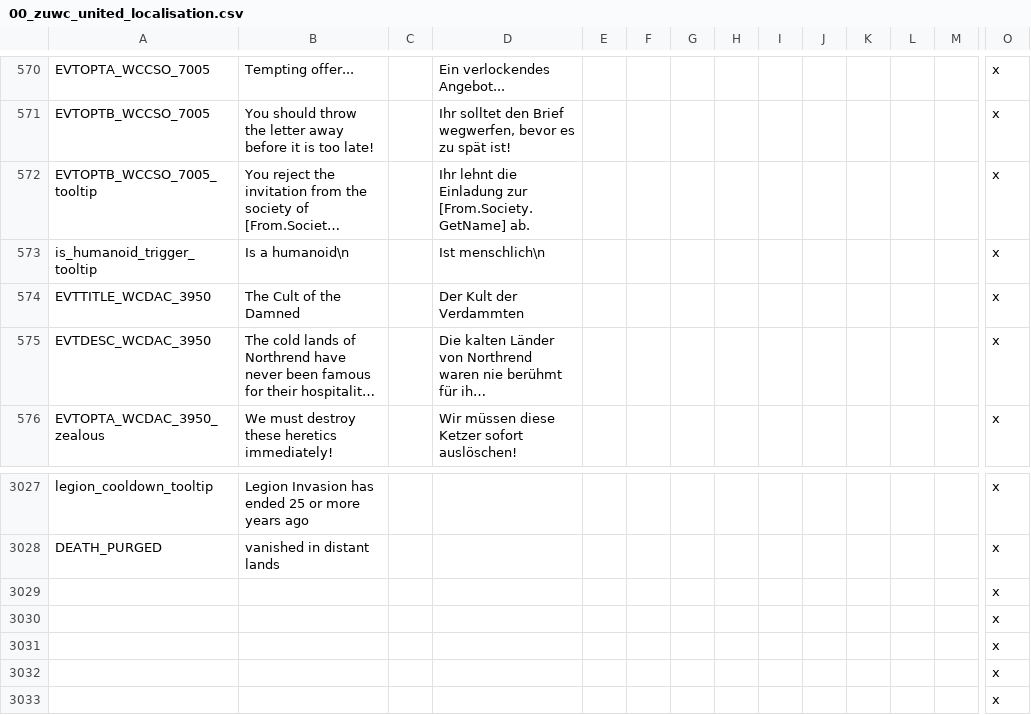
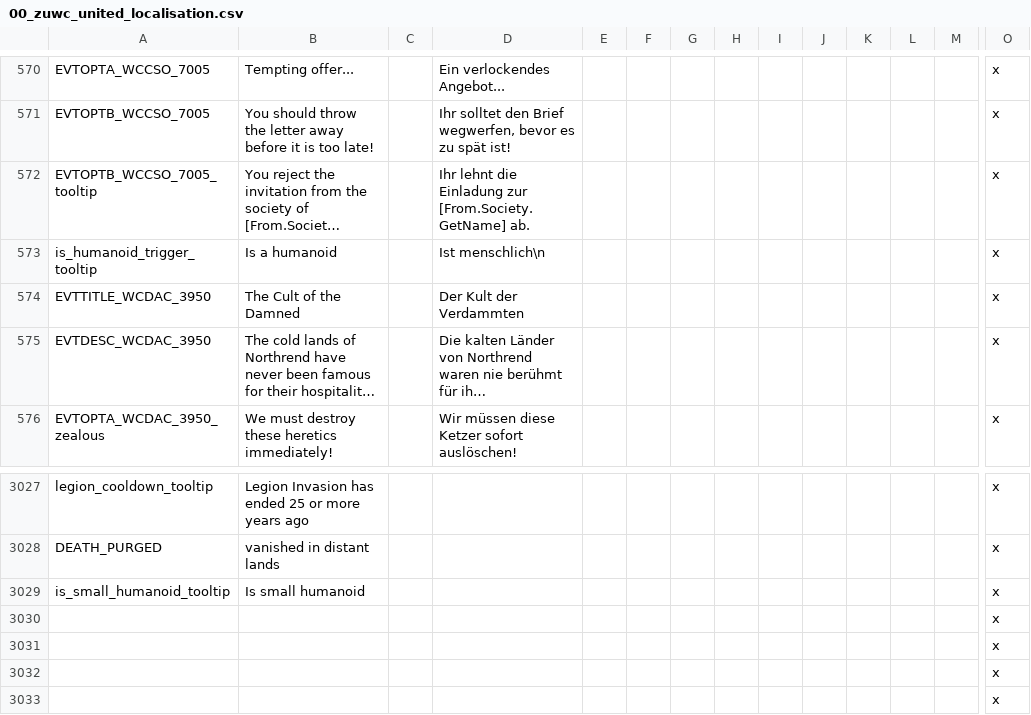
Before and after one commit to Warcraft-GoA-Development-Team/Warcraft-Guardians-of-Azeroth, a CSV file: localisation/00_zuwc_united_localisation.csv, drawn as a sheet; only a part is shown, gaps mark what is left out; long unchanged cells end in …; removed rows and columns are numbered as before the commit, all else as after; rows hold the shown columns only; the diff names each change by its address in the sheet, - before the commit and + after, or states it on an @@ line.

Commit message:
More Dwarves "Court Dwarf" title is back. Small humanoids and dwarves (I mean vanilla trait) can be appointed as it. Small humanoid and some races can be appointed as "Guardian of the Deep" if you have "Underground City" wonder.

```diff
--- a/localisation/00_zuwc_united_localisation.csv
+++ b/localisation/00_zuwc_united_localisation.csv
-B573: Is a humanoid\n
+B573: Is a humanoid
-row 3029:  |  |  |  |  |  |  |  |  |  |  |  |  | x
+row 3029: is_small_humanoid_tooltip | Is small humanoid |  |  |  |  |  |  |  |  |  |  |  | x
```
Also changed, not shown: localisation_rus/000_ru_zuwc_united_localisation.csv, 3 other files.
